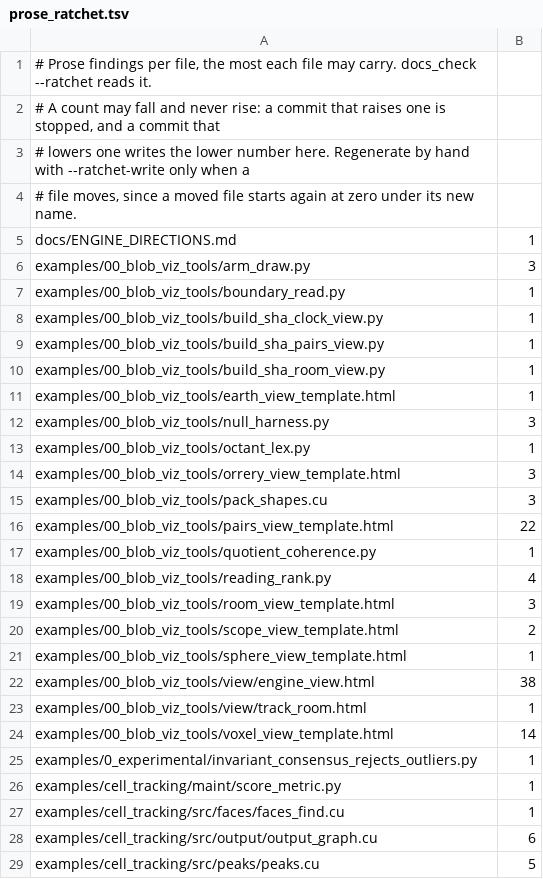
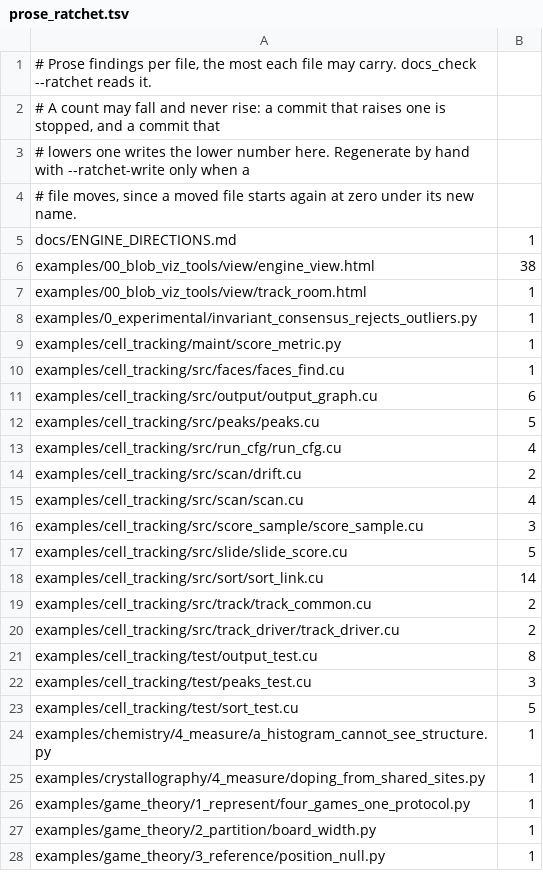
Before and after one commit to dstroy0/anchor_sift, a TSV file: maint/prose/prose_ratchet.tsv, drawn as a sheet; only a part is shown; the shorter side is filled out with more unchanged rows; the diff names each change by its address in the sheet, - before the commit and + after, or states it on an @@ line.

Commit message:
Strike the banned so connective and code-evolution history from the blob visualization example tools

```diff
--- a/maint/prose/prose_ratchet.tsv
+++ b/maint/prose/prose_ratchet.tsv
-row 6: examples/00_blob_viz_tools/arm_draw.py | 3
-row 7: examples/00_blob_viz_tools/boundary_read.py | 1
-row 8: examples/00_blob_viz_tools/build_sha_clock_view.py | 1
-row 9: examples/00_blob_viz_tools/build_sha_pairs_view.py | 1
-row 10: examples/00_blob_viz_tools/build_sha_room_view.py | 1
-row 11: examples/00_blob_viz_tools/earth_view_template.html | 1
-row 12: examples/00_blob_viz_tools/null_harness.py | 3
-row 13: examples/00_blob_viz_tools/octant_lex.py | 1
-row 14: examples/00_blob_viz_tools/orrery_view_template.html | 3
-row 15: examples/00_blob_viz_tools/pack_shapes.cu | 3
-row 16: examples/00_blob_viz_tools/pairs_view_template.html | 22
-row 17: examples/00_blob_viz_tools/quotient_coherence.py | 1
-row 18: examples/00_blob_viz_tools/reading_rank.py | 4
-row 19: examples/00_blob_viz_tools/room_view_template.html | 3
-row 20: examples/00_blob_viz_tools/scope_view_template.html | 2
-row 21: examples/00_blob_viz_tools/sphere_view_template.html | 1
-row 24: examples/00_blob_viz_tools/voxel_view_template.html | 14
```
Also changed, not shown: 18 other files.
